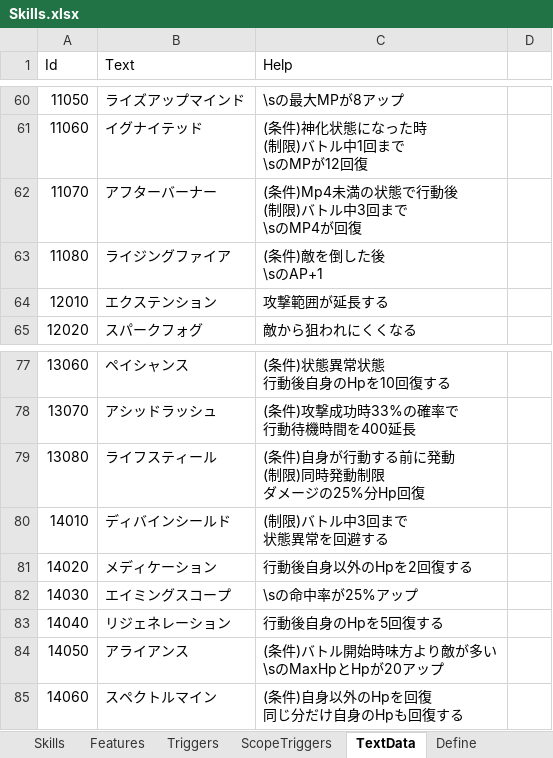
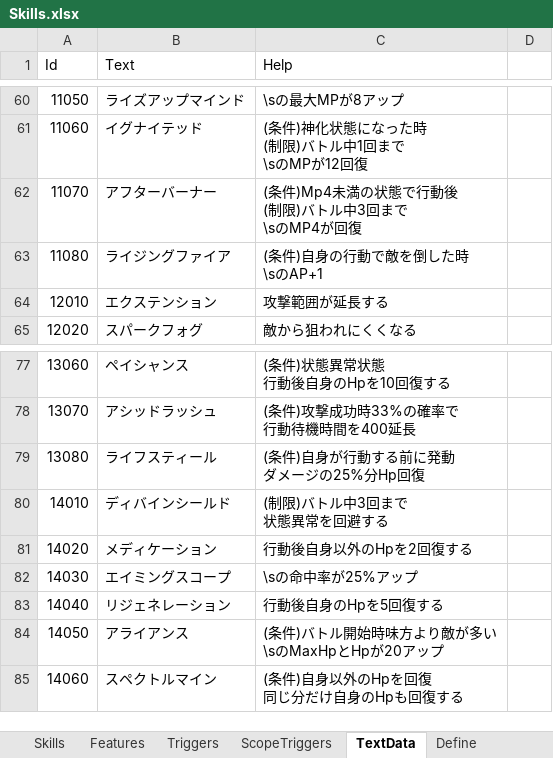
Before and after one commit to seedsclaft/unity, an Excel workbook: Assets/Data/Skills.xlsx, sheet TextData, drawn as a sheet; only a part is shown, gaps mark what is left out; values as stored, in another font and other column widths than the file's, no borders; ↵ is a line break in a cell; the diff names each change by its address in the sheet, - before the commit and + after, or states it on an @@ line.

```diff
--- a/Assets/Data/Skills.xlsx (sheet TextData)
+++ b/Assets/Data/Skills.xlsx (sheet TextData)
-C63 (Help): (条件)敵を倒した後 ↵ \sのAP+1
+C63 (Help): (条件)自身の行動で敵を倒した時 ↵ \sのAP+1
-C79 (Help): (条件)自身が行動する前に発動 ↵ (制限)同時発動制限 ↵ ダメージの25%分Hp回復
+C79 (Help): (条件)自身が行動する前に発動 ↵ ダメージの25%分Hp回復
```
Also changed, not shown: sheet Triggers, sheet Define, sheet Features, sheet Skills, formulas that keep their value, Assets/Data/Actors.xlsx, Assets/Data/Enemies.xlsx, 12 other files.
